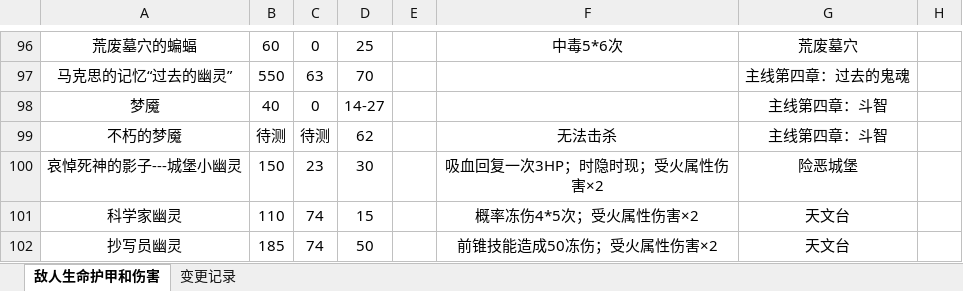
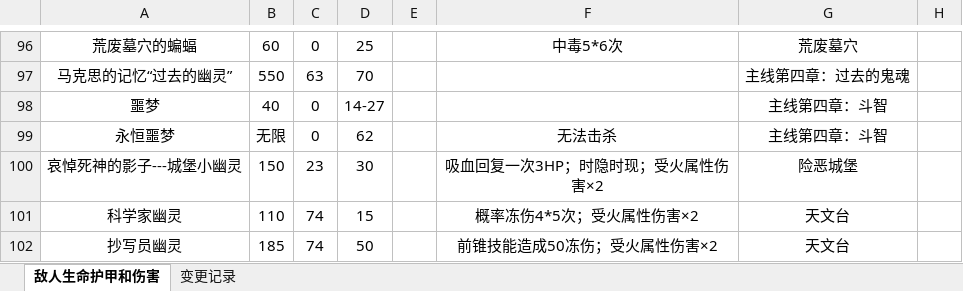
Before and after one commit to jasonXiao422/grimsoul-wiki, an Excel workbook: data-source/敌人数据.xlsx, sheet 敌人生命护甲和伤害, drawn as a sheet; only a part is shown, gaps mark what is left out; values as stored, in another font and other column widths than the file's, no borders; the diff names each change by its address in the sheet, - before the commit and + after, or states it on an @@ line.

```diff
--- a/data-source/敌人数据.xlsx (sheet 敌人生命护甲和伤害)
+++ b/data-source/敌人数据.xlsx (sheet 敌人生命护甲和伤害)
-A98: 梦魇
+A98: 噩梦
-A99: 不朽的梦魇
+A99: 永恒噩梦
-B99: 待测
+B99: 无限
-C99: 待测
+C99: 0
```
Also changed, not shown: 43 other files.
